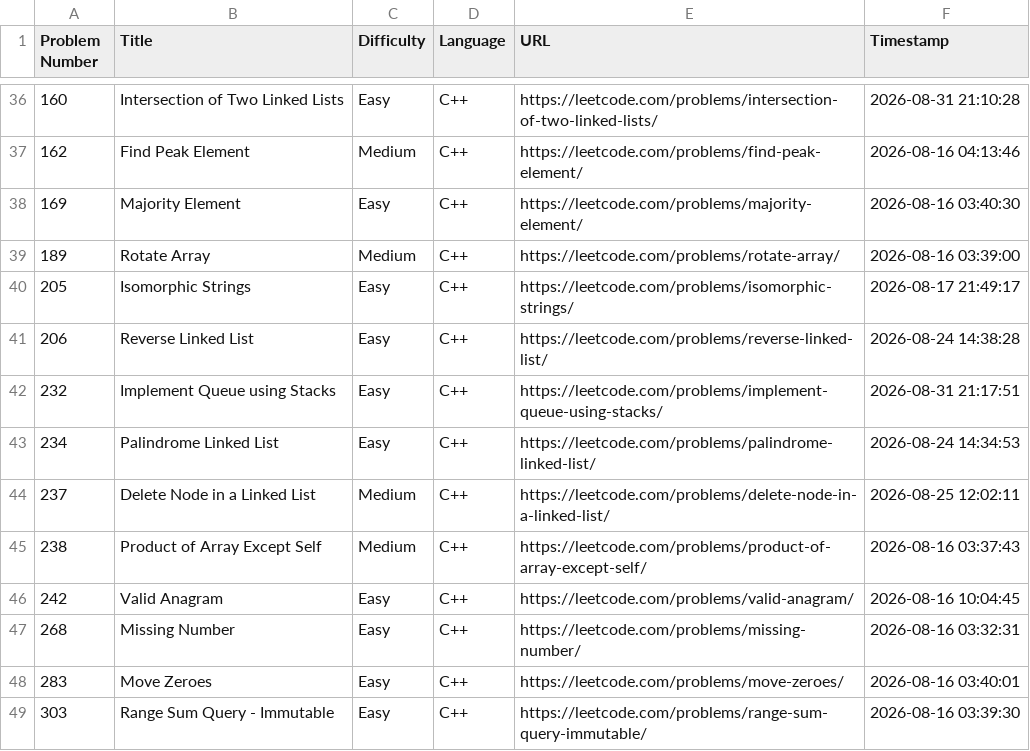
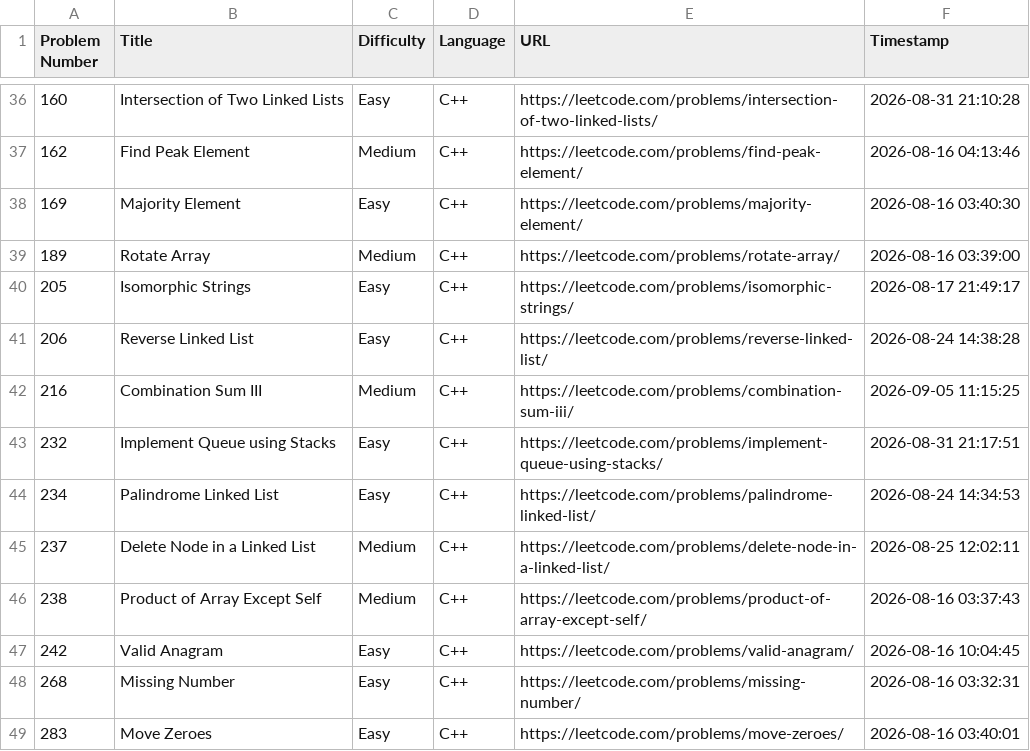
Before and after one commit to shivinders12/LeetCode, a CSV file: submissions.csv, drawn as a sheet; only a part is shown, gaps mark what is left out; the shorter side is filled out with more unchanged rows.

Commit message:
Update submissions.csv: #216 Combination Sum III

```diff
--- a/submissions.csv
+++ b/submissions.csv
@@ -41,2 +41,3 @@ Problem Number,Title,Difficulty,Language,URL,Timestamp
 206,"Reverse Linked List",Easy,C++,https://leetcode.com/problems/reverse-linked-list/,2026-08-24 14:38:28
+216,"Combination Sum III",Medium,C++,https://leetcode.com/problems/combination-sum-iii/,2026-09-05 11:15:25
 232,"Implement Queue using Stacks",Easy,C++,https://leetcode.com/problems/implement-queue-using-stacks/,2026-08-31 21:17:51
```
